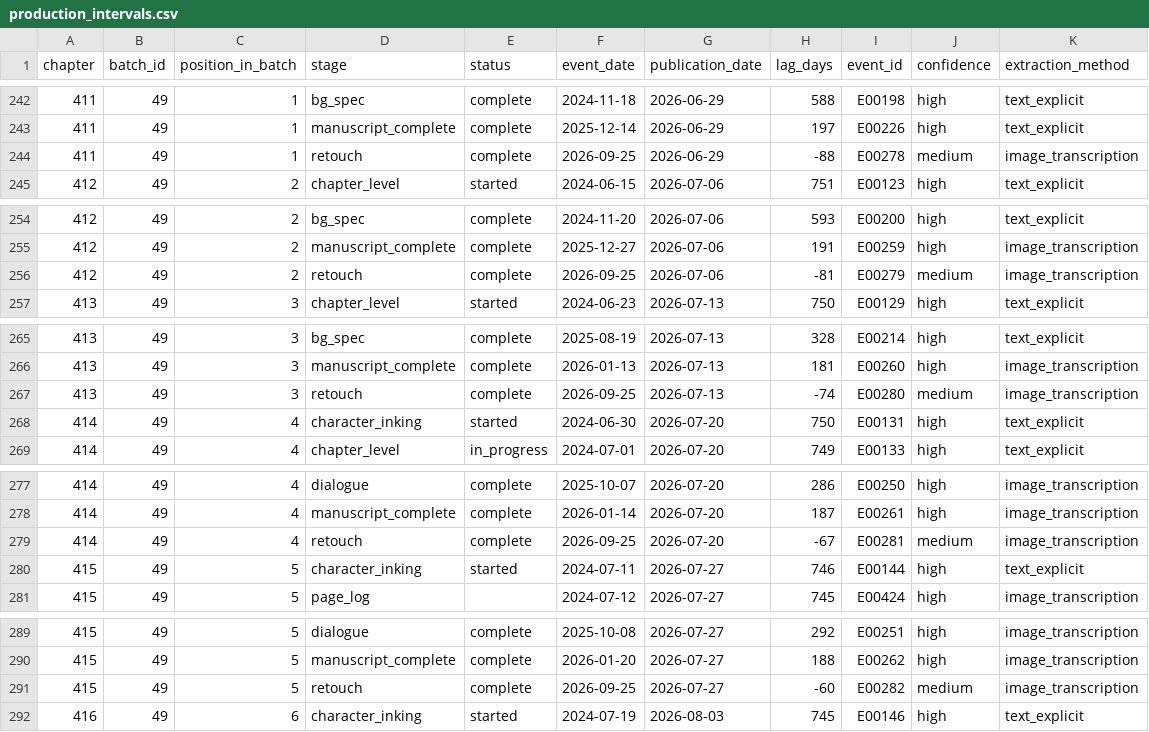
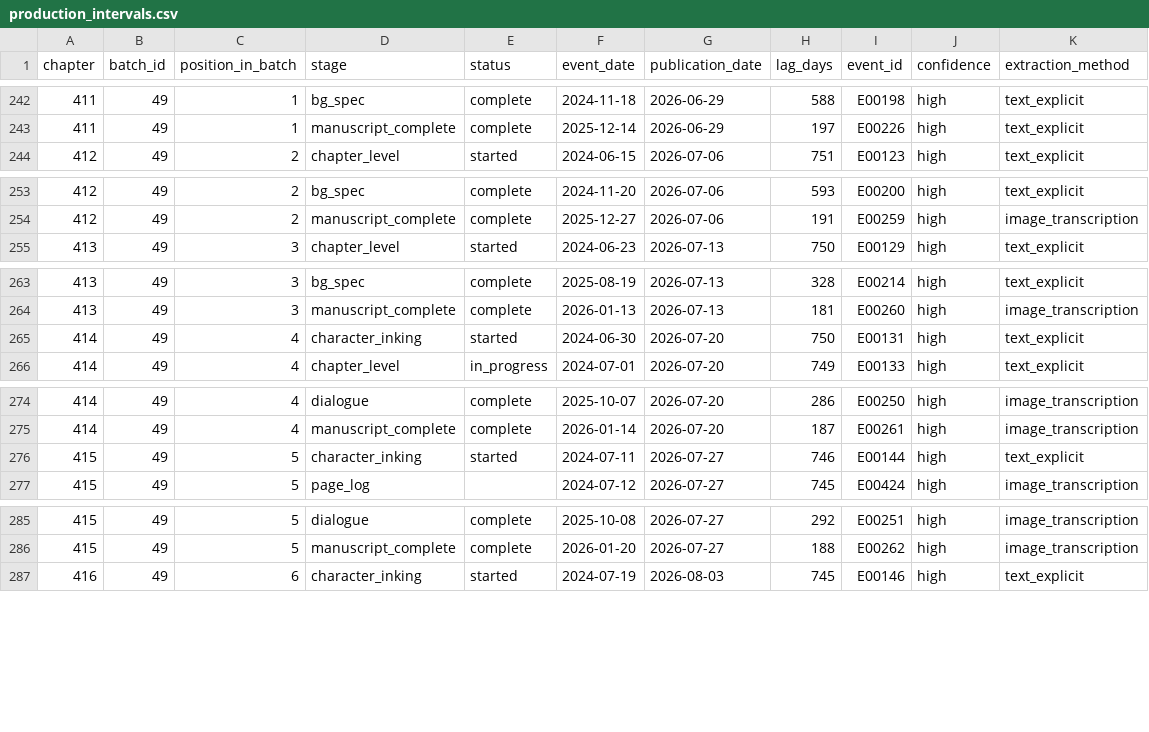
Before and after one commit to geanodong-bcrs/hxh-forecast, a CSV file: data/processed/production_intervals.csv, drawn as a sheet; only a part is shown, gaps mark what is left out; the diff covers the shown part only.

```diff
--- a/data/processed/production_intervals.csv
+++ b/data/processed/production_intervals.csv
@@ -243,3 +243,2 @@ chapter,batch_id,position_in_batch,stage,status,event_date,publication_date,lag_
 411,49,1,manuscript_complete,complete,2025-12-14,2026-06-29,197,E00226,high,text_explicit
-411,49,1,retouch,complete,2026-09-25,2026-06-29,-88,E00278,medium,image_transcription
 412,49,2,chapter_level,started,2024-06-15,2026-07-06,751,E00123,high,text_explicit
@@ -255,3 +254,2 @@ chapter,batch_id,position_in_batch,stage,status,event_date,publication_date,lag_
 412,49,2,manuscript_complete,complete,2025-12-27,2026-07-06,191,E00259,high,image_transcription
-412,49,2,retouch,complete,2026-09-25,2026-07-06,-81,E00279,medium,image_transcription
 413,49,3,chapter_level,started,2024-06-23,2026-07-13,750,E00129,high,text_explicit
@@ -266,3 +264,2 @@ chapter,batch_id,position_in_batch,stage,status,event_date,publication_date,lag_
 413,49,3,manuscript_complete,complete,2026-01-13,2026-07-13,181,E00260,high,image_transcription
-413,49,3,retouch,complete,2026-09-25,2026-07-13,-74,E00280,medium,image_transcription
 414,49,4,character_inking,started,2024-06-30,2026-07-20,750,E00131,high,text_explicit
@@ -278,3 +275,2 @@ chapter,batch_id,position_in_batch,stage,status,event_date,publication_date,lag_
 414,49,4,manuscript_complete,complete,2026-01-14,2026-07-20,187,E00261,high,image_transcription
-414,49,4,retouch,complete,2026-09-25,2026-07-20,-67,E00281,medium,image_transcription
 415,49,5,character_inking,started,2024-07-11,2026-07-27,746,E00144,high,text_explicit
@@ -290,3 +286,2 @@ chapter,batch_id,position_in_batch,stage,status,event_date,publication_date,lag_
 415,49,5,manuscript_complete,complete,2026-01-20,2026-07-27,188,E00262,high,image_transcription
-415,49,5,retouch,complete,2026-09-25,2026-07-27,-60,E00282,medium,image_transcription
 416,49,6,character_inking,started,2024-07-19,2026-08-03,745,E00146,high,text_explicit
```
Also changed, not shown: 5 removed rows elsewhere in this file, data/automation/poll_log.csv, data/forecasts/index.csv, 8 other files.
